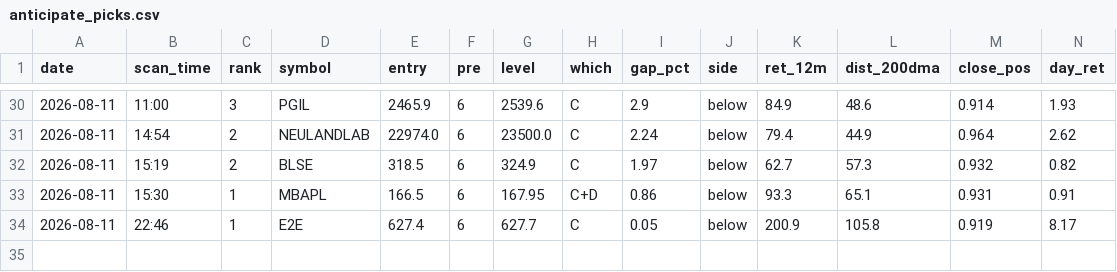
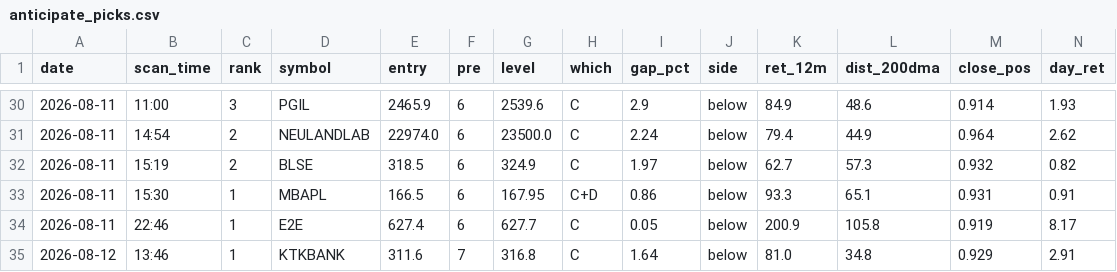
Before and after one commit to atikhalde/weekly, a CSV file: anticipate_picks.csv, drawn as a sheet; only a part is shown, gaps mark what is left out; rows hold the shown columns only; the diff names each change by its address in the sheet, - before the commit and + after, or states it on an @@ line.

```diff
--- a/anticipate_picks.csv
+++ b/anticipate_picks.csv
+row 35: 2026-08-12 | 13:46 | 1 | KTKBANK | 311.6 | 7 | 316.8 | C | 1.64 | below | 81.0 | 34.8 | 0.929 | 2.91
```
Also changed, not shown: btst_picks.csv.
